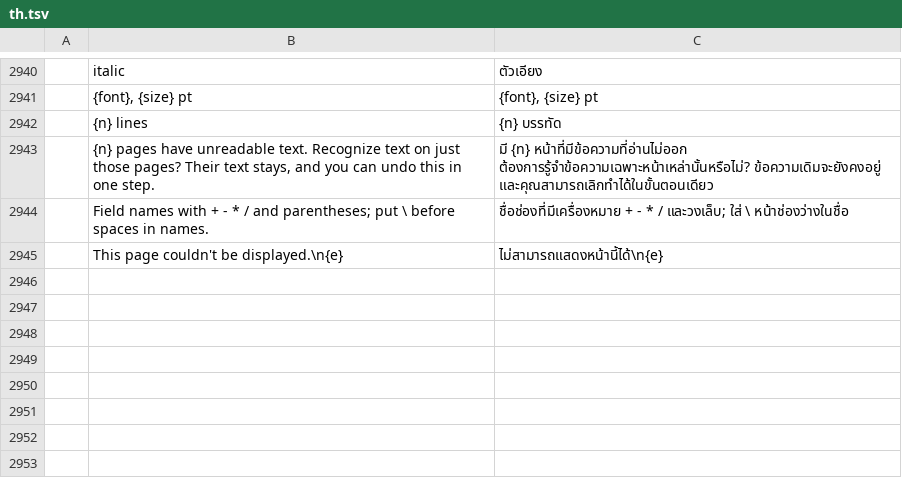
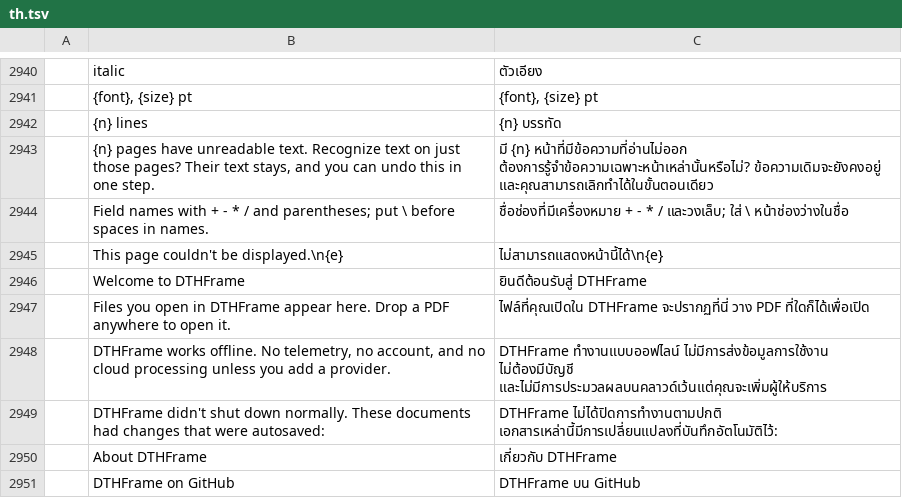
Before and after one commit to namkangwaan/DocCraftTH, a TSV file: crates/ui-egui/src/i18n/th.tsv, drawn as a sheet; only a part is shown, gaps mark what is left out; the diff names each change by its address in the sheet, - before the commit and + after, or states it on an @@ line.

Commit message:
chore: rename APPNAME to DTHFrame, remove ArtCraft brand marks, and polish setup packaging

```diff
--- a/crates/ui-egui/src/i18n/th.tsv
+++ b/crates/ui-egui/src/i18n/th.tsv
+row 2946:  | Welcome to DTHFrame | ยินดีต้อนรับสู่ DTHFrame
+row 2947:  | Files you open in DTHFrame appear here. Drop a PDF anywhere to open it. | ไฟล์ที่คุณเปิดใน DTHFrame จะปรากฏที่นี่ วาง PDF ที่ใดก็ได้เพื่อเปิด
+row 2948:  | DTHFrame works offline. No telemetry, no account, and no cloud processing unless you add a provider. | DTHFrame ทำงานแบบออฟไลน์ ไม่มีการส่งข้อมูลการใช้งาน ไม่ต้องมีบัญชี และไม่มีการประมวลผลบนคลาวด์เว้นแต่คุณจะเพิ่มผู้ให้บริการ
+row 2949:  | DTHFrame didn't shut down normally. These documents had changes that were autosaved: | DTHFrame ไม่ได้ปิดการทำงานตามปกติ เอกสารเหล่านี้มีการเปลี่ยนแปลงที่บันทึกอัตโนมัติไว้:
+row 2950:  | About DTHFrame | เกี่ยวกับ DTHFrame
+row 2951:  | DTHFrame on GitHub | DTHFrame บน GitHub
```
Also changed, not shown: 25 other files.
